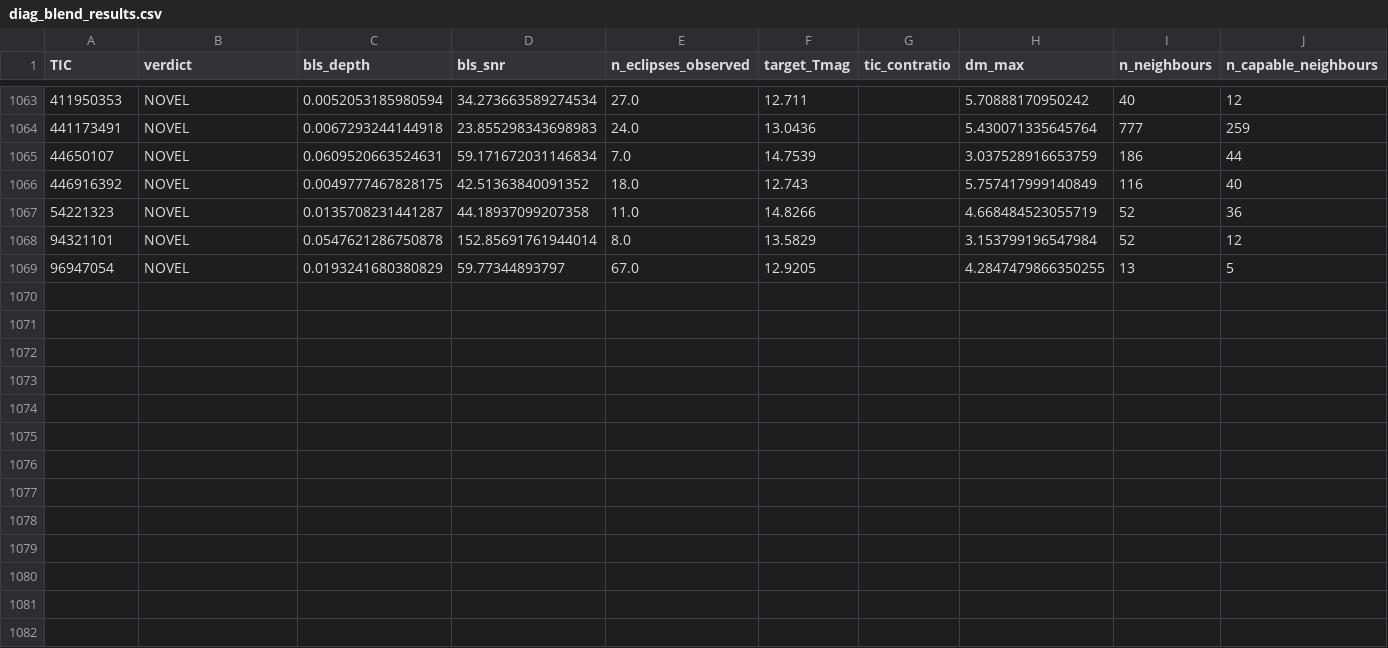
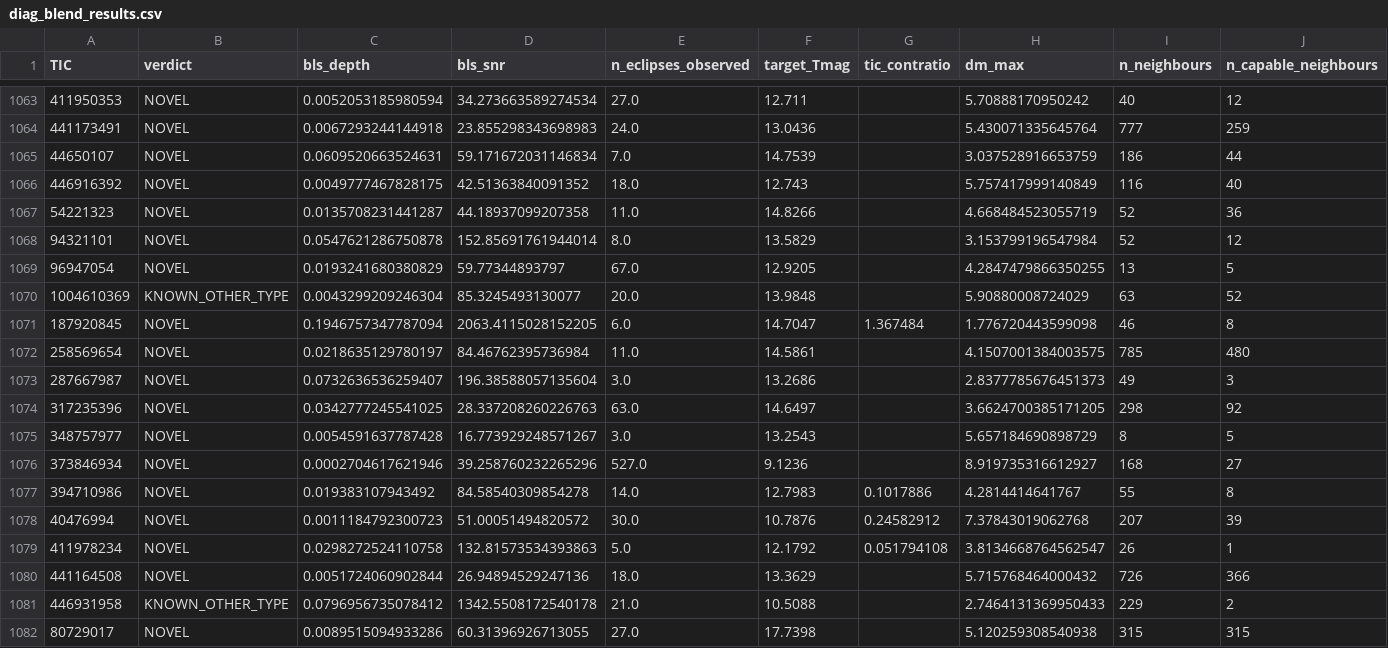
Before and after one commit to sushrutdixit23/star-vetter, a CSV file: data/processed/diag_blend_results.csv, drawn as a sheet; only a part is shown, gaps mark what is left out; rows hold the shown columns only; the diff names each change by its address in the sheet, - before the commit and + after, or states it on an @@ line.

```diff
--- a/data/processed/diag_blend_results.csv
+++ b/data/processed/diag_blend_results.csv
+row 1070: 1004610369 | KNOWN_OTHER_TYPE | 0.0043299209246304 | 85.3245493130077 | 20.0 | 13.9848 |  | 5.90880008724029 | 63 | 52
+row 1071: 187920845 | NOVEL | 0.1946757347787094 | 2063.4115028152205 | 6.0 | 14.7047 | 1.367484 | 1.776720443599098 | 46 | 8
+row 1072: 258569654 | NOVEL | 0.0218635129780197 | 84.46762395736984 | 11.0 | 14.5861 |  | 4.1507001384003575 | 785 | 480
+row 1073: 287667987 | NOVEL | 0.0732636536259407 | 196.38588057135604 | 3.0 | 13.2686 |  | 2.8377785676451373 | 49 | 3
+row 1074: 317235396 | NOVEL | 0.0342777245541025 | 28.337208260226763 | 63.0 | 14.6497 |  | 3.6624700385171205 | 298 | 92
+row 1075: 348757977 | NOVEL | 0.0054591637787428 | 16.773929248571267 | 3.0 | 13.2543 |  | 5.657184690898729 | 8 | 5
+row 1076: 373846934 | NOVEL | 0.0002704617621946 | 39.258760232265296 | 527.0 | 9.1236 |  | 8.919735316612927 | 168 | 27
+row 1077: 394710986 | NOVEL | 0.019383107943492 | 84.58540309854278 | 14.0 | 12.7983 | 0.1017886 | 4.2814414641767 | 55 | 8
+row 1078: 40476994 | NOVEL | 0.0011184792300723 | 51.00051494820572 | 30.0 | 10.7876 | 0.24582912 | 7.37843019062768 | 207 | 39
+row 1079: 411978234 | NOVEL | 0.0298272524110758 | 132.81573534393863 | 5.0 | 12.1792 | 0.051794108 | 3.8134668764562547 | 26 | 1
+row 1080: 441164508 | NOVEL | 0.0051724060902844 | 26.94894529247136 | 18.0 | 13.3629 |  | 5.715768464000432 | 726 | 366
+row 1081: 446931958 | KNOWN_OTHER_TYPE | 0.0796956735078412 | 1342.5508172540178 | 21.0 | 10.5088 |  | 2.7464131369950433 | 229 | 2
+row 1082: 80729017 | NOVEL | 0.0089515094933286 | 60.31396926713055 | 27.0 | 17.7398 |  | 5.120259308540938 | 315 | 315
```
Also changed, not shown: data/processed/diag_pixel_results_v2.csv, data/processed/f4b_asassn_cache.csv, 28 other files.
